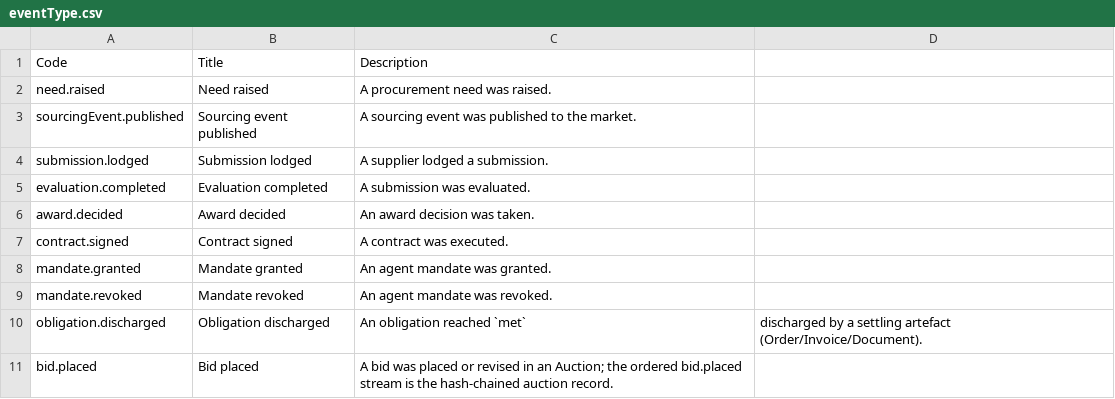
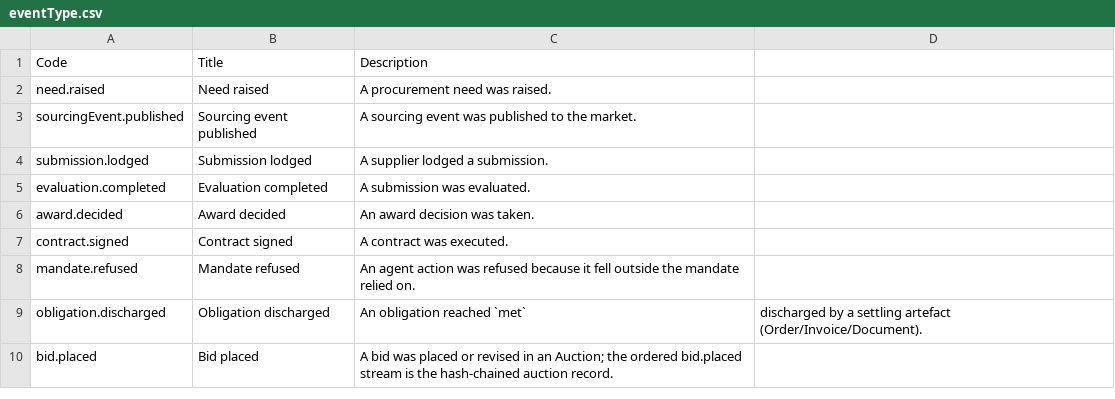
Before and after one commit to concerthq/signet-standard, a CSV file: codelists/eventType.csv, drawn as a sheet.

```diff
--- a/codelists/eventType.csv
+++ b/codelists/eventType.csv
@@ -7,4 +7,3 @@ award.decided,Award decided,An award decision was taken.
 contract.signed,Contract signed,A contract was executed.
-mandate.granted,Mandate granted,An agent mandate was granted.
-mandate.revoked,Mandate revoked,An agent mandate was revoked.
+mandate.refused,Mandate refused,An agent action was refused because it fell outside the mandate relied on.
 obligation.discharged,Obligation discharged,An obligation reached `met`, discharged by a settling artefact (Order/Invoice/Document).
```
Also changed, not shown: 5 other files.
